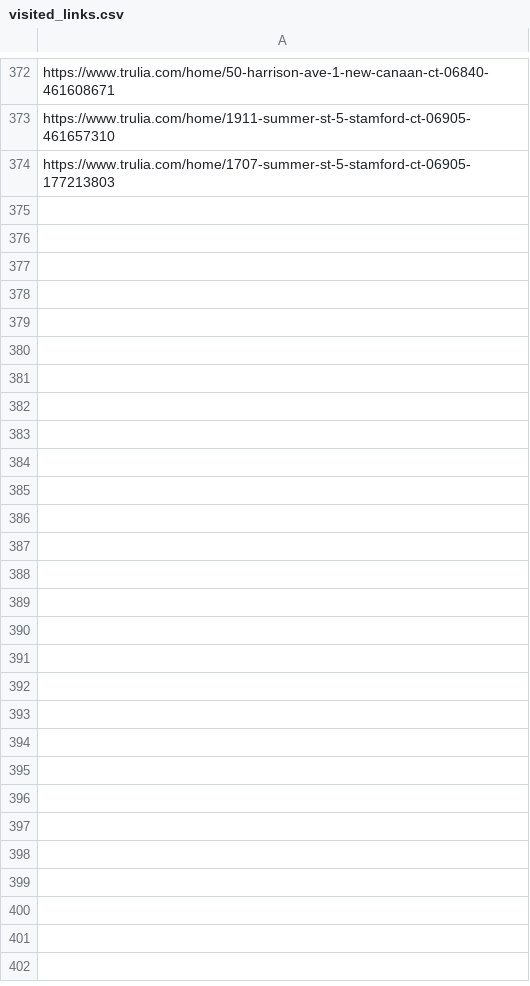
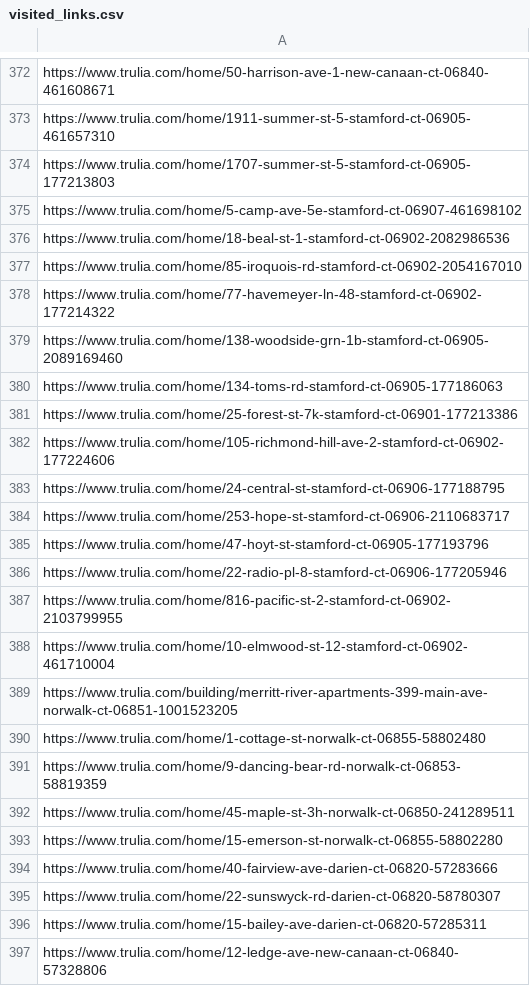
Before and after one commit to wistel-alexander/Blues-Point-Real-State, a CSV file: Trulia Rent/visited_links.csv, drawn as a sheet; only a part is shown, gaps mark what is left out.

```diff
--- a/Trulia Rent/visited_links.csv
+++ b/Trulia Rent/visited_links.csv
@@ -374 +374,24 @@ https://www.trulia.com/home/1911-summer-st-5-stamford-ct-06905-461657310
 https://www.trulia.com/home/1707-summer-st-5-stamford-ct-06905-177213803
+https://www.trulia.com/home/5-camp-ave-5e-stamford-ct-06907-461698102
+https://www.trulia.com/home/18-beal-st-1-stamford-ct-06902-2082986536
+https://www.trulia.com/home/85-iroquois-rd-stamford-ct-06902-2054167010
+https://www.trulia.com/home/77-havemeyer-ln-48-stamford-ct-06902-177214322
+https://www.trulia.com/home/138-woodside-grn-1b-stamford-ct-06905-2089169460
+https://www.trulia.com/home/134-toms-rd-stamford-ct-06905-177186063
+https://www.trulia.com/home/25-forest-st-7k-stamford-ct-06901-177213386
+https://www.trulia.com/home/105-richmond-hill-ave-2-stamford-ct-06902-177224606
+https://www.trulia.com/home/24-central-st-stamford-ct-06906-177188795
+https://www.trulia.com/home/253-hope-st-stamford-ct-06906-2110683717
+https://www.trulia.com/home/47-hoyt-st-stamford-ct-06905-177193796
+https://www.trulia.com/home/22-radio-pl-8-stamford-ct-06906-177205946
+https://www.trulia.com/home/816-pacific-st-2-stamford-ct-06902-2103799955
+https://www.trulia.com/home/10-elmwood-st-12-stamford-ct-06902-461710004
+https://www.trulia.com/building/merritt-river-apartments-399-main-ave-norwalk-ct-06851-1001523205
+https://www.trulia.com/home/1-cottage-st-norwalk-ct-06855-58802480
+https://www.trulia.com/home/9-dancing-bear-rd-norwalk-ct-06853-58819359
+https://www.trulia.com/home/45-maple-st-3h-norwalk-ct-06850-241289511
+https://www.trulia.com/home/15-emerson-st-norwalk-ct-06855-58802280
+https://www.trulia.com/home/40-fairview-ave-darien-ct-06820-57283666
+https://www.trulia.com/home/22-sunswyck-rd-darien-ct-06820-58780307
+https://www.trulia.com/home/15-bailey-ave-darien-ct-06820-57285311
+https://www.trulia.com/home/12-ledge-ave-new-canaan-ct-06840-57328806
```
Also changed, not shown: Trulia Rent/trulia_rent_data.csv, 2 other files.
